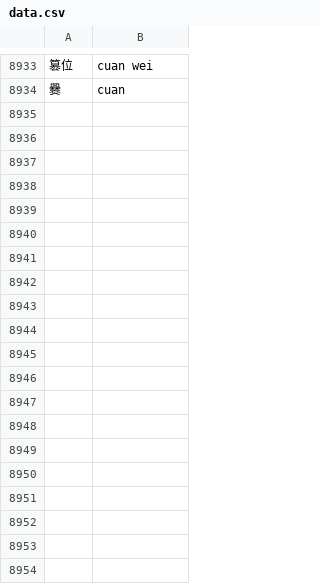
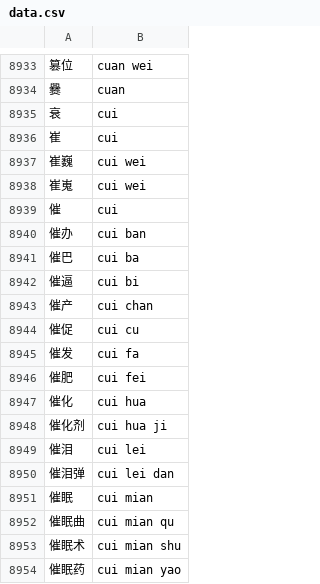
Before and after one commit to kometik/kometik, a CSV file: data.csv, drawn as a sheet; only a part is shown, gaps mark what is left out; the diff covers the shown part only; the diff names each change by its address in the sheet, - before the commit and + after, or states it on an @@ line.

Commit message:
feat(data): add words with pinyin "cui"

```diff
--- a/data.csv
+++ b/data.csv
+row 8935: 衰 | cui
+row 8936: 崔 | cui
+row 8937: 崔巍 | cui wei
+row 8938: 崔嵬 | cui wei
+row 8939: 催 | cui
+row 8940: 催办 | cui ban
+row 8941: 催巴 | cui ba
+row 8942: 催逼 | cui bi
+row 8943: 催产 | cui chan
+row 8944: 催促 | cui cu
+row 8945: 催发 | cui fa
+row 8946: 催肥 | cui fei
+row 8947: 催化 | cui hua
+row 8948: 催化剂 | cui hua ji
+row 8949: 催泪 | cui lei
+row 8950: 催泪弹 | cui lei dan
+row 8951: 催眠 | cui mian
+row 8952: 催眠曲 | cui mian qu
+row 8953: 催眠术 | cui mian shu
+row 8954: 催眠药 | cui mian yao
```
Also changed, not shown: 58 added rows elsewhere in this file.
